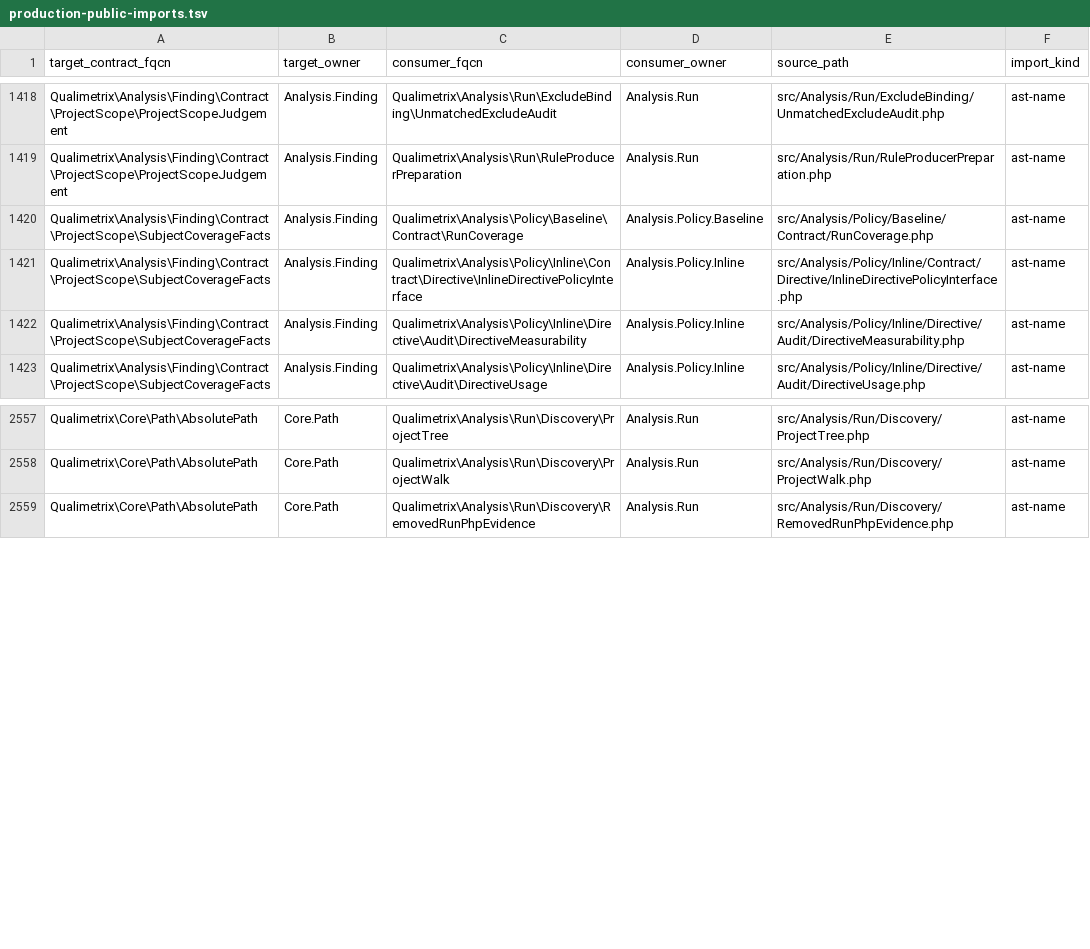
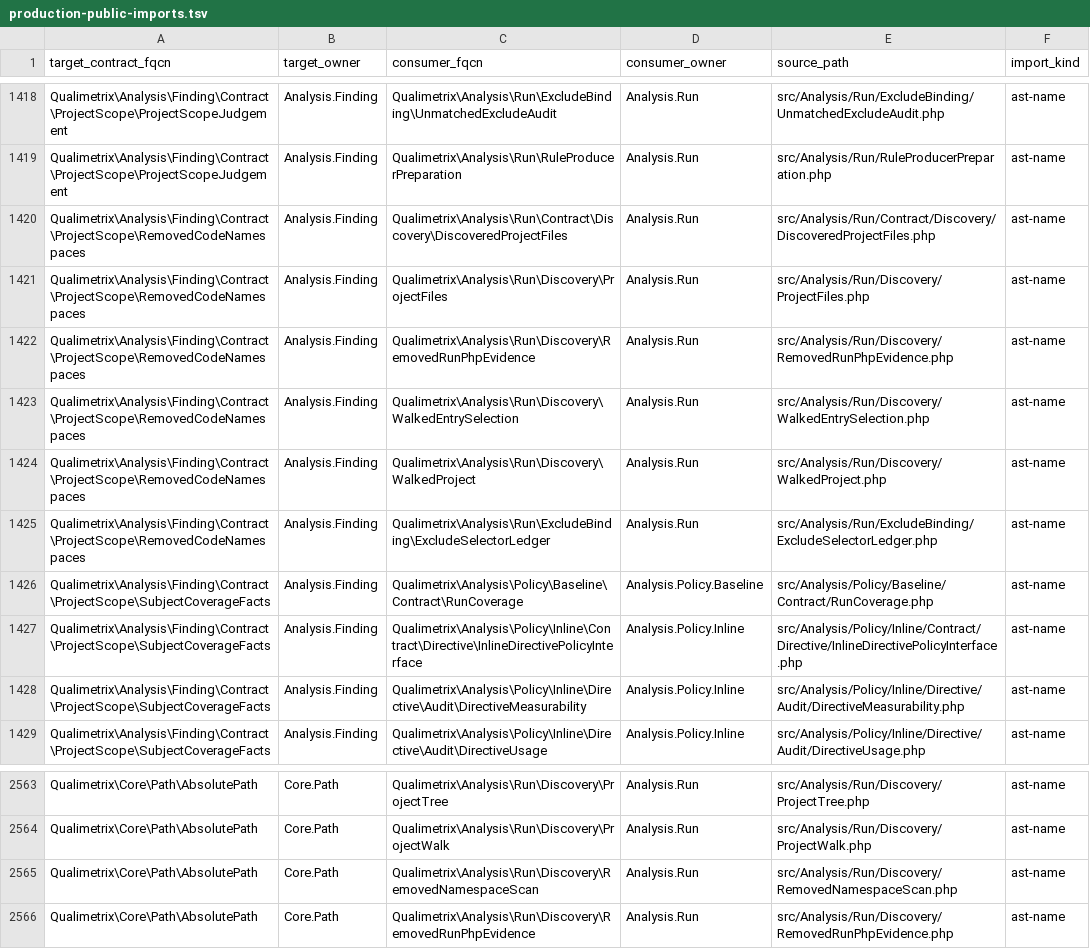
Before and after one commit to qualimetrix/qualimetrix, a TSV file: docs/internal/generated/modular-architecture/production-public-imports.tsv, drawn as a sheet; only a part is shown, gaps mark what is left out; the diff names each change by its address in the sheet, - before the commit and + after, or states it on an @@ line.

Commit message:
feat(run): measure the namespaces removed code declares
Discovery reads the namespace statements of every excluded PHP file and every
generated file, within a per-walk budget of 2,000 reads, and carries one
aggregated RemovedCodeNamespaces into the project-scope judgement. Past the
budget, or on an unreadable file or directory, the namespaces are unknown.

```diff
--- a/docs/internal/generated/modular-architecture/production-public-imports.tsv
+++ b/docs/internal/generated/modular-architecture/production-public-imports.tsv
+row 1420: Qualimetrix\Analysis\Finding\Contract\ProjectScope\RemovedCodeNamespaces | Analysis.Finding | Qualimetrix\Analysis\Run\Contract\Discovery\DiscoveredProjectFiles | Analysis.Run | src/Analysis/Run/Contract/Discovery/DiscoveredProjectFiles.php | ast-name
+row 1421: Qualimetrix\Analysis\Finding\Contract\ProjectScope\RemovedCodeNamespaces | Analysis.Finding | Qualimetrix\Analysis\Run\Discovery\ProjectFiles | Analysis.Run | src/Analysis/Run/Discovery/ProjectFiles.php | ast-name
+row 1422: Qualimetrix\Analysis\Finding\Contract\ProjectScope\RemovedCodeNamespaces | Analysis.Finding | Qualimetrix\Analysis\Run\Discovery\RemovedRunPhpEvidence | Analysis.Run | src/Analysis/Run/Discovery/RemovedRunPhpEvidence.php | ast-name
+row 1423: Qualimetrix\Analysis\Finding\Contract\ProjectScope\RemovedCodeNamespaces | Analysis.Finding | Qualimetrix\Analysis\Run\Discovery\WalkedEntrySelection | Analysis.Run | src/Analysis/Run/Discovery/WalkedEntrySelection.php | ast-name
+row 1424: Qualimetrix\Analysis\Finding\Contract\ProjectScope\RemovedCodeNamespaces | Analysis.Finding | Qualimetrix\Analysis\Run\Discovery\WalkedProject | Analysis.Run | src/Analysis/Run/Discovery/WalkedProject.php | ast-name
+row 1425: Qualimetrix\Analysis\Finding\Contract\ProjectScope\RemovedCodeNamespaces | Analysis.Finding | Qualimetrix\Analysis\Run\ExcludeBinding\ExcludeSelectorLedger | Analysis.Run | src/Analysis/Run/ExcludeBinding/ExcludeSelectorLedger.php | ast-name
+row 2565: Qualimetrix\Core\Path\AbsolutePath | Core.Path | Qualimetrix\Analysis\Run\Discovery\RemovedNamespaceScan | Analysis.Run | src/Analysis/Run/Discovery/RemovedNamespaceScan.php | ast-name
```
Also changed, not shown: docs/internal/generated/modular-architecture/production-cross-owner-imports.tsv, docs/internal/generated/modular-architecture/production-module-fan-in.tsv, 32 other files.
